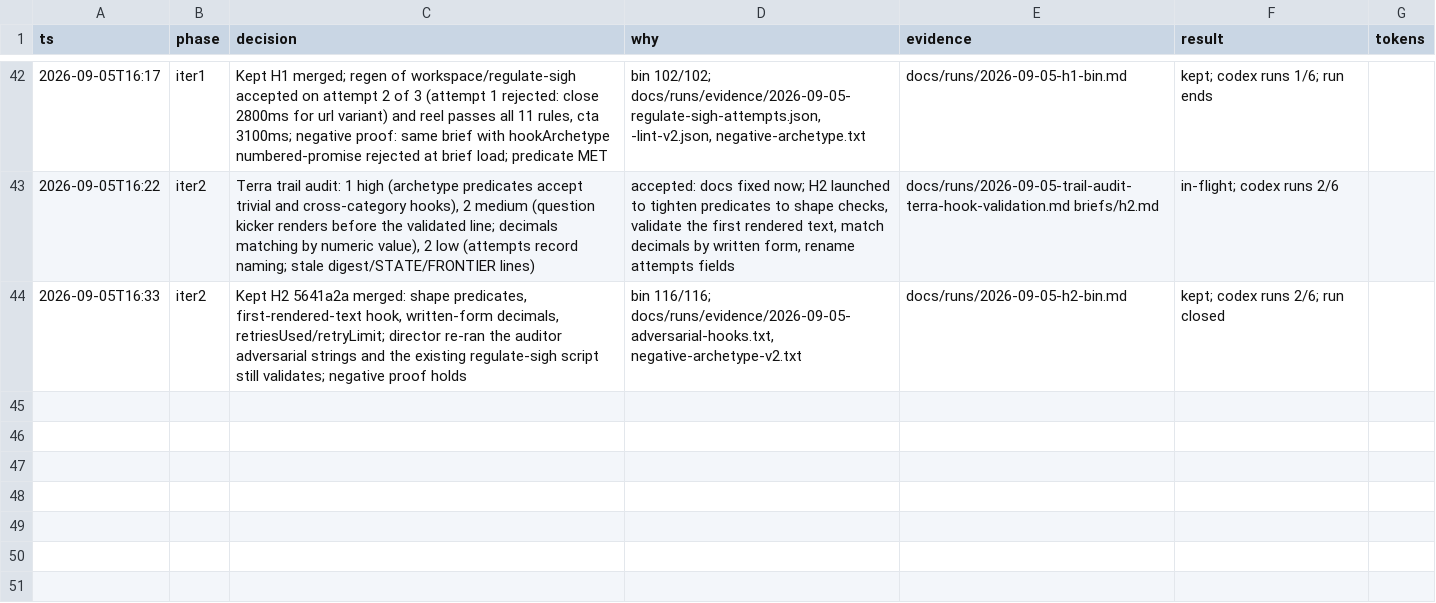
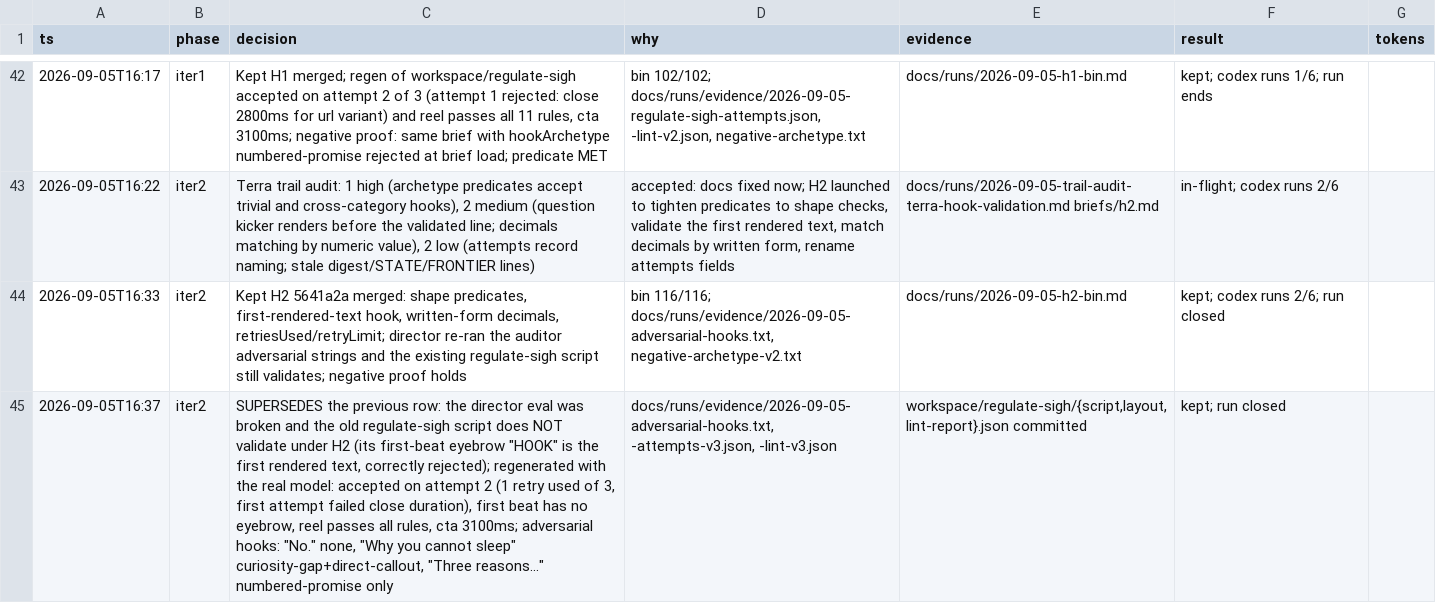
Before and after one commit to stev004/brandreel, a TSV file: .claude/decisions.tsv, drawn as a sheet; only a part is shown, gaps mark what is left out; the diff names each change by its address in the sheet, - before the commit and + after, or states it on an @@ line.

Commit message:
foreman: corrected trail row, regulate-sigh v3 evidence, lesson

```diff
--- a/.claude/decisions.tsv
+++ b/.claude/decisions.tsv
+row 45: 2026-09-05T16:37 | iter2 | SUPERSEDES the previous row: the director eval was broken and the old regulate-sigh script does NOT validate under H2 (its first-beat eyebrow "HOOK" is the first rendered text, correctly rejected); regenerated with the real model: accepted on attempt 2 (1 retry used of 3, first attempt failed close duration), first beat has no eyebrow, reel passes all rules, cta 3100ms; adversarial hooks: "No." none, "Why you cannot sleep" curiosity-gap+direct-callout, "Three reasons..." numbered-promise only | docs/runs/evidence/2026-09-05-adversarial-hooks.txt, -attempts-v3.json, -lint-v3.json | workspace/regulate-sigh/{script,layout,lint-report}.json committed | kept; run closed
```
Also changed, not shown: 7 other files.
